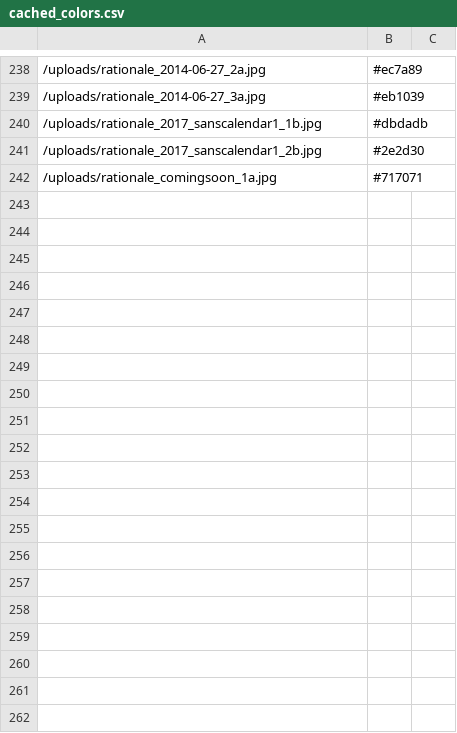
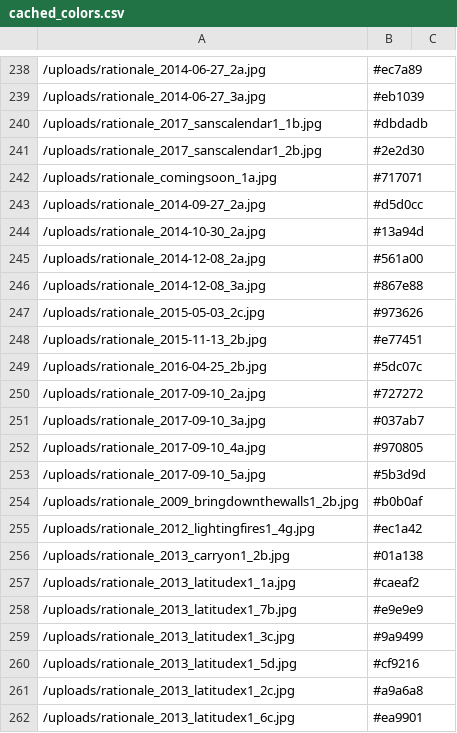
Before and after one commit to rationaledesign/rationale, a CSV file: cached_colors.csv, drawn as a sheet; only a part is shown, gaps mark what is left out; the diff covers the shown part only.

```diff
--- a/cached_colors.csv
+++ b/cached_colors.csv
@@ -242 +242,21 @@
 /uploads/rationale_comingsoon_1a.jpg,#717071
+/uploads/rationale_2014-09-27_2a.jpg,#d5d0cc
+/uploads/rationale_2014-10-30_2a.jpg,#13a94d
+/uploads/rationale_2014-12-08_2a.jpg,#561a00
+/uploads/rationale_2014-12-08_3a.jpg,#867e88
+/uploads/rationale_2015-05-03_2c.jpg,#973626
+/uploads/rationale_2015-11-13_2b.jpg,#e77451
+/uploads/rationale_2016-04-25_2b.jpg,#5dc07c
+/uploads/rationale_2017-09-10_2a.jpg,#727272
+/uploads/rationale_2017-09-10_3a.jpg,#037ab7
+/uploads/rationale_2017-09-10_4a.jpg,#970805
+/uploads/rationale_2017-09-10_5a.jpg,#5b3d9d
+/uploads/rationale_2009_bringdownthewalls1_2b.jpg,#b0b0af
+/uploads/rationale_2012_lightingfires1_4g.jpg,#ec1a42
+/uploads/rationale_2013_carryon1_2b.jpg,#01a138
+/uploads/rationale_2013_latitudex1_1a.jpg,#caeaf2
+/uploads/rationale_2013_latitudex1_7b.jpg,#e9e9e9
+/uploads/rationale_2013_latitudex1_3c.jpg,#9a9499
+/uploads/rationale_2013_latitudex1_5d.jpg,#cf9216
+/uploads/rationale_2013_latitudex1_2c.jpg,#a9a6a8
+/uploads/rationale_2013_latitudex1_6c.jpg,#ea9901
```
Also changed, not shown: 37 added rows elsewhere in this file, cached_sizes.csv, 2 other files.
